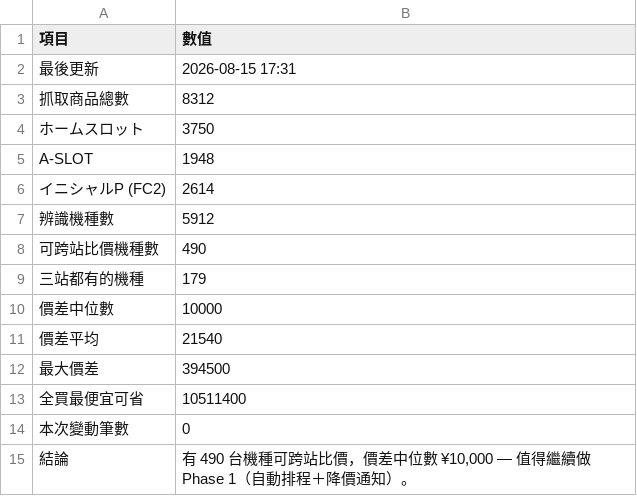
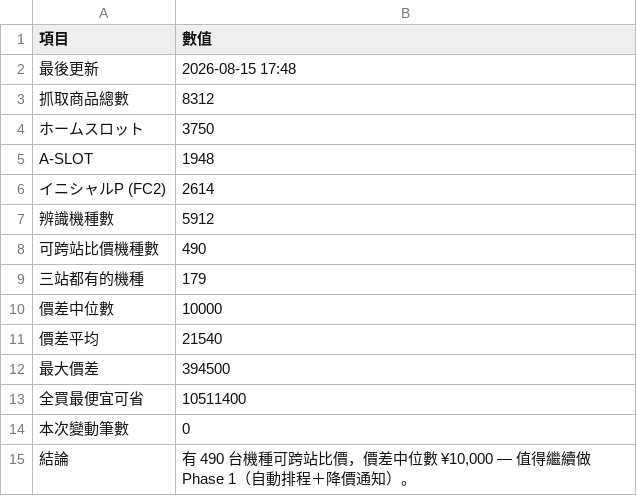
Before and after one commit to z870017/slot-price-watch, a CSV file: docs/summary.csv, drawn as a sheet.

```diff
--- a/docs/summary.csv
+++ b/docs/summary.csv
@@ -1,3 +1,3 @@
 項目,數值
-最後更新,2026-08-15 17:31
+最後更新,2026-08-15 17:48
 抓取商品總數,8312
```
Also changed, not shown: 3 other files.
